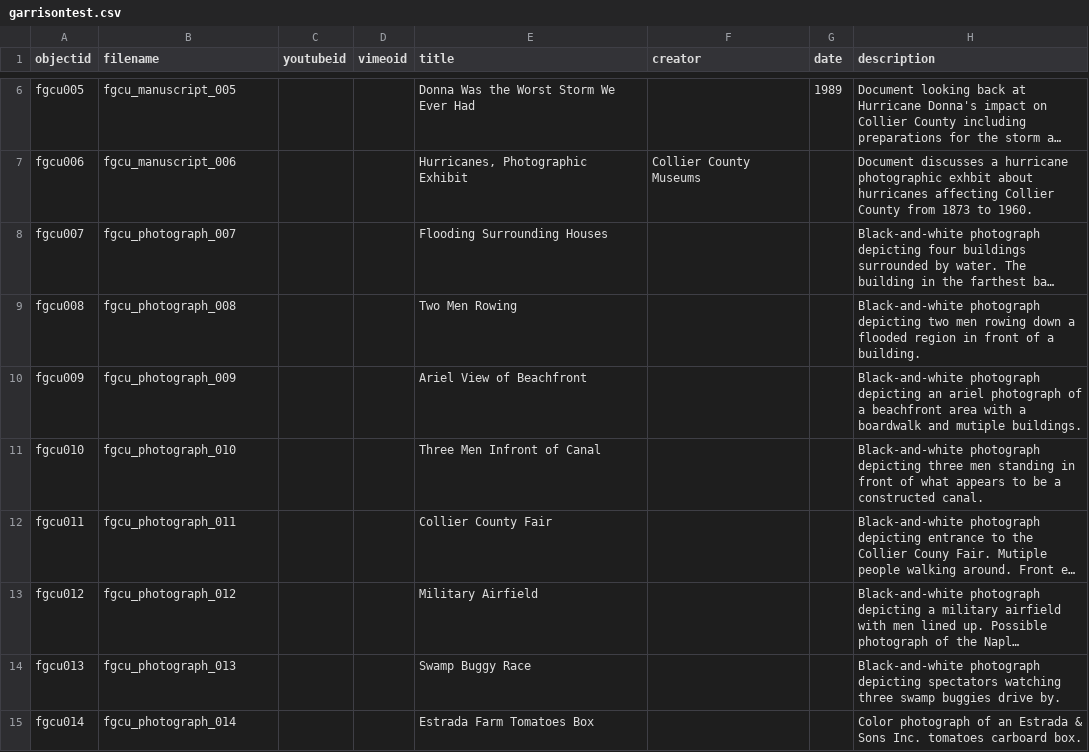
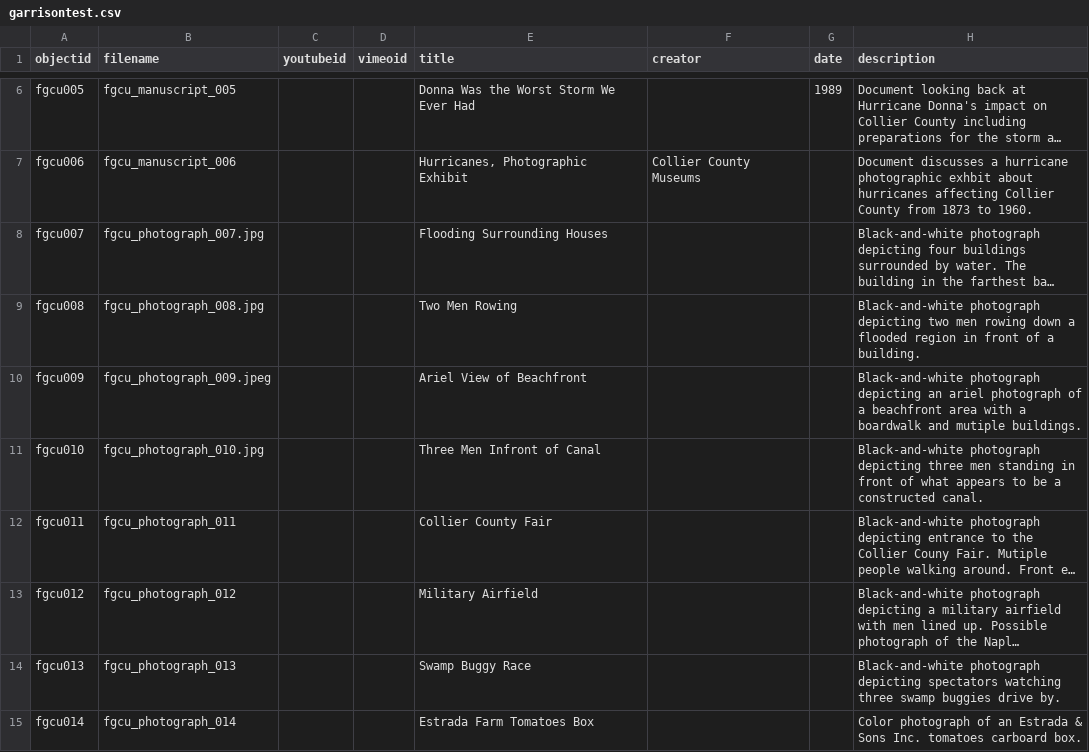
Before and after one commit to racheltr248/GarFoTest, a CSV file: _data/garrisontest.csv, drawn as a sheet; only a part is shown, gaps mark what is left out; long unchanged cells end in …; the diff names each change by its address in the sheet, - before the commit and + after, or states it on an @@ line.

Commit message:
Add files via upload

```diff
--- a/_data/garrisontest.csv
+++ b/_data/garrisontest.csv
-B8 (filename): fgcu_photograph_007
+B8 (filename): fgcu_photograph_007.jpg
-B9 (filename): fgcu_photograph_008
+B9 (filename): fgcu_photograph_008.jpg
-B10 (filename): fgcu_photograph_009
+B10 (filename): fgcu_photograph_009.jpeg
-B11 (filename): fgcu_photograph_010
+B11 (filename): fgcu_photograph_010.jpg
```
